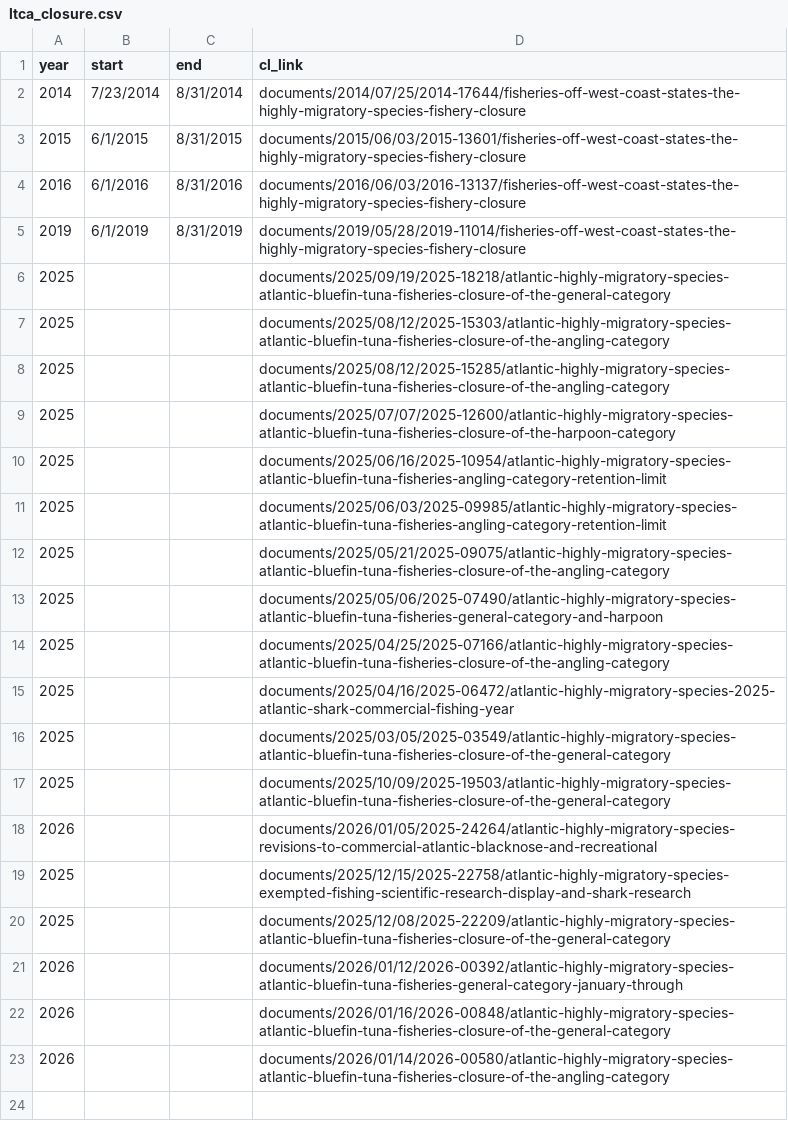
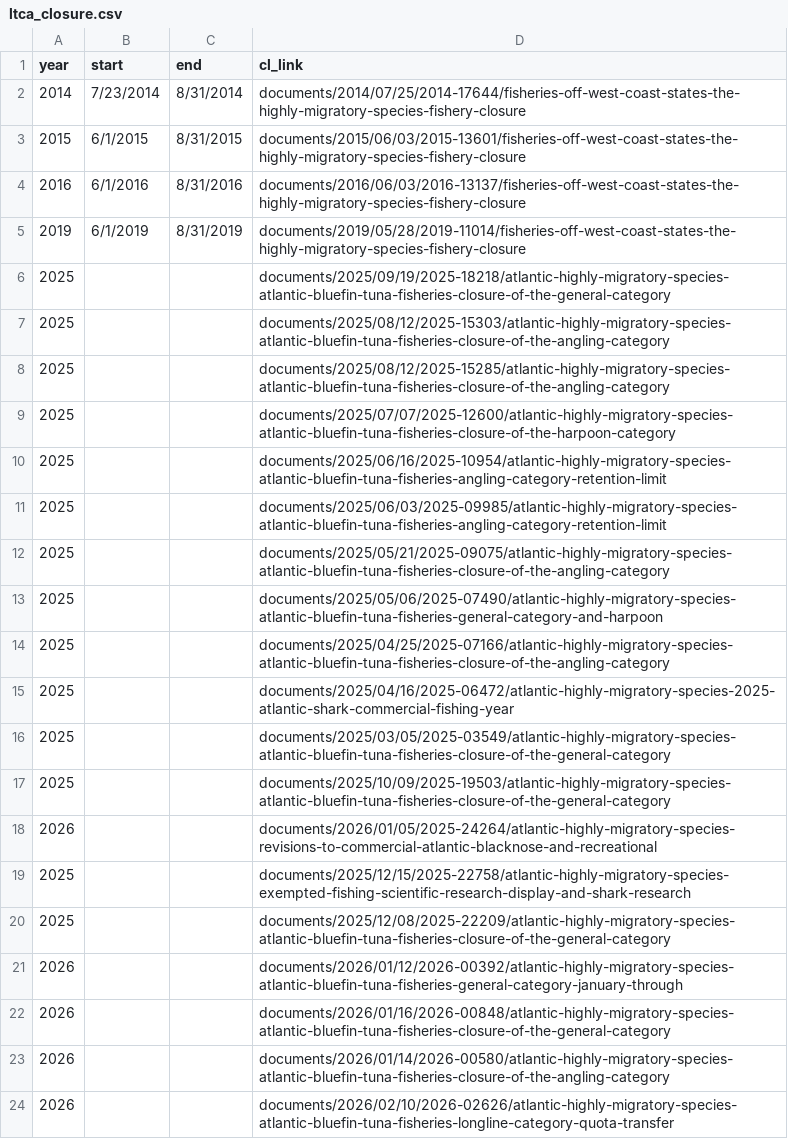
Before and after one commit to coastwatch-wcn/coastwatch-wcn.github.io, a CSV file: docs/projects/turtlewatch/data/resources/ltca_closure.csv, drawn as a sheet.

```diff
--- a/docs/projects/turtlewatch/data/resources/ltca_closure.csv
+++ b/docs/projects/turtlewatch/data/resources/ltca_closure.csv
@@ -23 +23,2 @@ year,start,end,cl_link
 2026,,,documents/2026/01/14/2026-00580/atlantic-highly-migratory-species-atlantic-bluefin-tuna-fisheries-closure-of-the-angling-category
+2026,,,documents/2026/02/10/2026-02626/atlantic-highly-migratory-species-atlantic-bluefin-tuna-fisheries-longline-category-quota-transfer
```
Also changed, not shown: projects/turtlewatch/data/resources/ltca_closure.csv, 40 other files.
